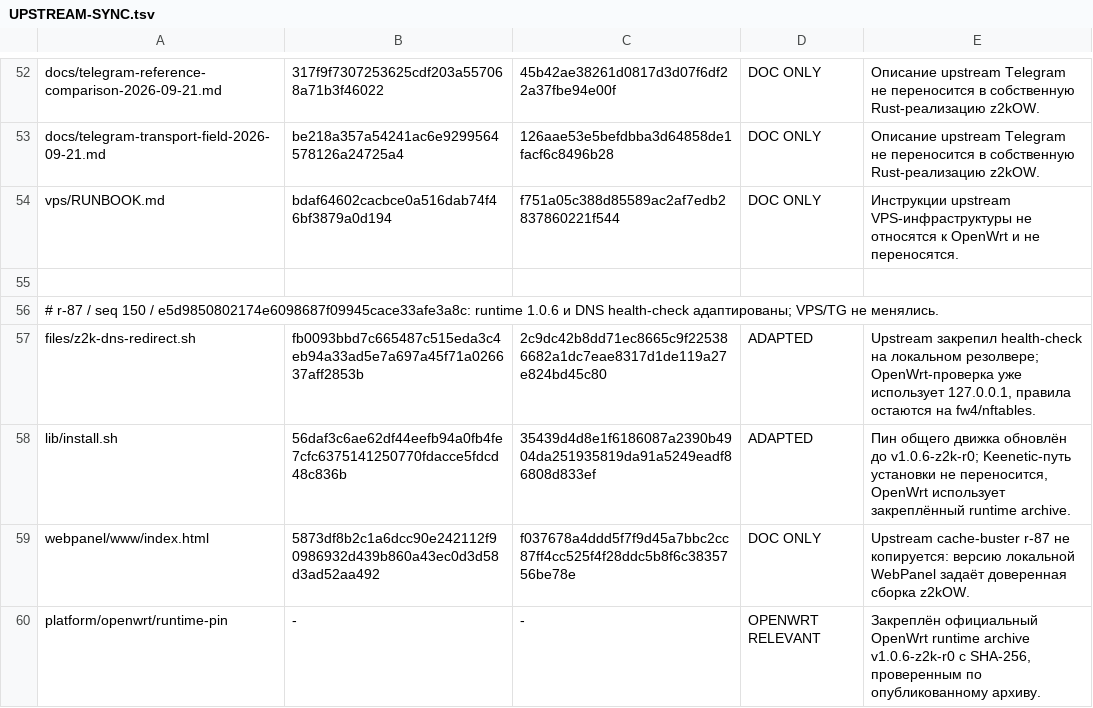
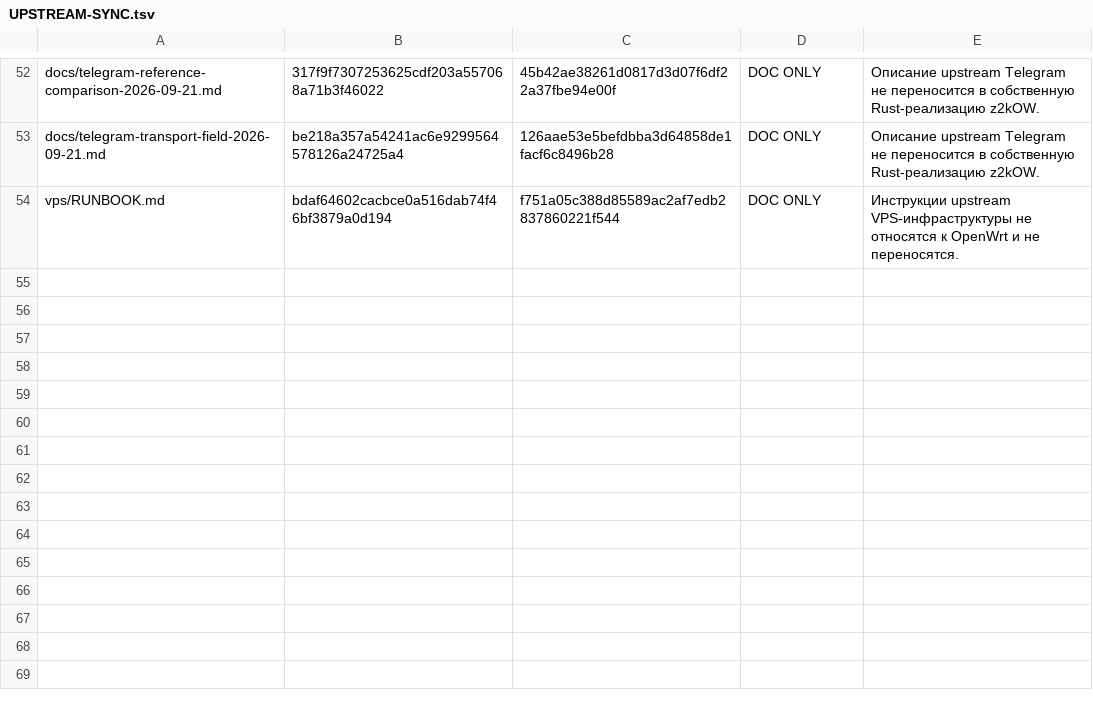
Before and after one commit to t0fox/z2kOW, a TSV file: docs/UPSTREAM-SYNC.tsv, drawn as a sheet; only a part is shown, gaps mark what is left out; the diff names each change by its address in the sheet, - before the commit and + after, or states it on an @@ line.

Commit message:
fix(release): разрешить последовательные upstream-выпуски

```diff
--- a/docs/UPSTREAM-SYNC.tsv
+++ b/docs/UPSTREAM-SYNC.tsv
-row 55: (empty)
-row 56: # r-87 / seq 150 / e5d9850802174e6098687f09945cace33afe3a8c: runtime 1.0.6 и DNS health-check адаптированы; VPS/TG не менялись.
-row 57: files/z2k-dns-redirect.sh | fb0093bbd7c665487c515eda3c4eb94a33ad5e7a697a45f71a026637aff2853b | 2c9dc42b8dd71ec8665c9f225386682a1dc7eae8317d1de119a27e824bd45c80 | ADAPTED | Upstream закрепил health-check на локальном резолвере; OpenWrt-проверка уже использует 127.0.0.1, правила остаются на fw4/nftables.
-row 58: lib/install.sh | 56daf3c6ae62df44eefb94a0fb4fe7cfc6375141250770fdacce5fdcd48c836b | 35439d4d8e1f6186087a2390b4904da251935819da91a5249eadf86808d833ef | ADAPTED | Пин общего движка обновлён до v1.0.6-z2k-r0; Keenetic-путь установки не переносится, OpenWrt использует закреплённый runtime archive.
-row 59: webpanel/www/index.html | 5873df8b2c1a6dcc90e242112f90986932d439b860a43ec0d3d58d3ad52aa492 | f037678a4ddd5f7f9d45a7bbc2cc87ff4cc525f4f28ddc5b8f6c3835756be78e | DOC ONLY | Upstream cache-buster r-87 не копируется: версию локальной WebPanel задаёт доверенная сборка z2kOW.
-row 60: platform/openwrt/runtime-pin | - | - | OPENWRT RELEVANT | Закреплён официальный OpenWrt runtime archive v1.0.6-z2k-r0 с SHA-256, проверенным по опубликованному архиву.
```
Also changed, not shown: 9 other files.
